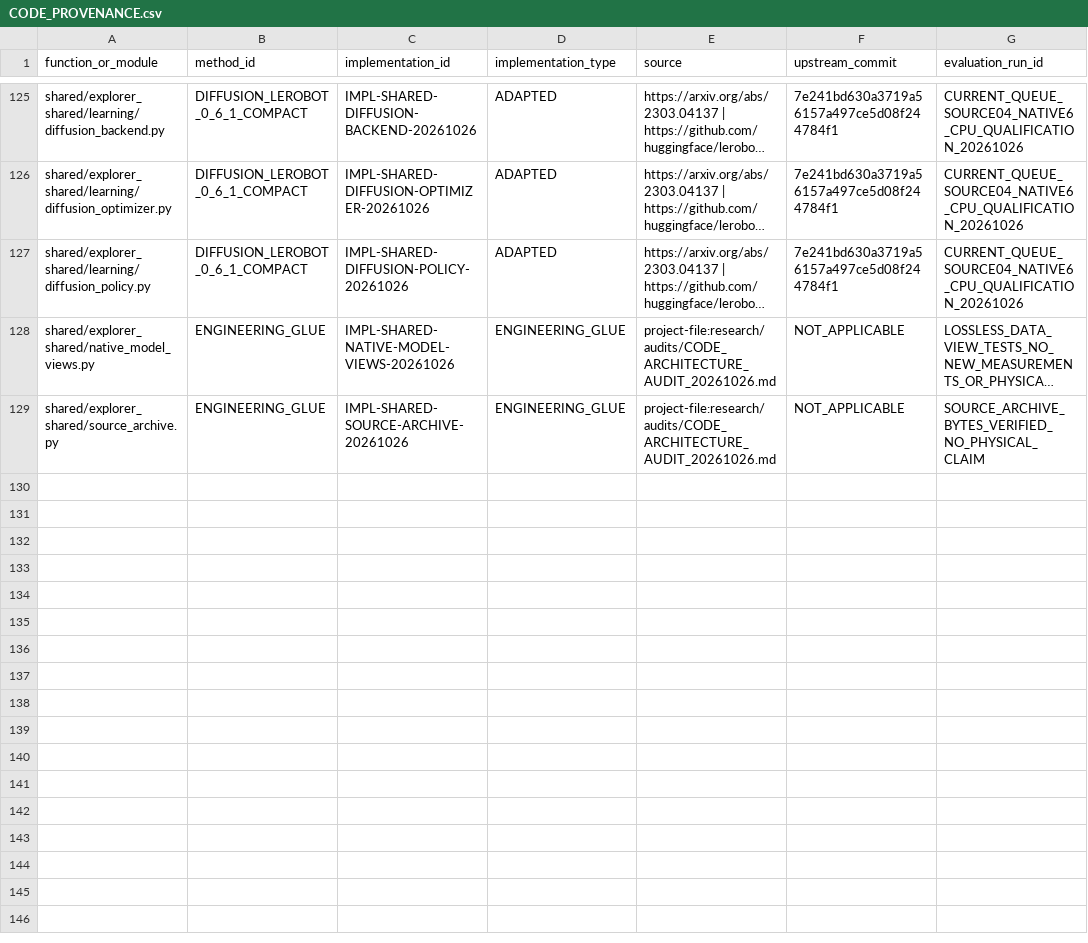
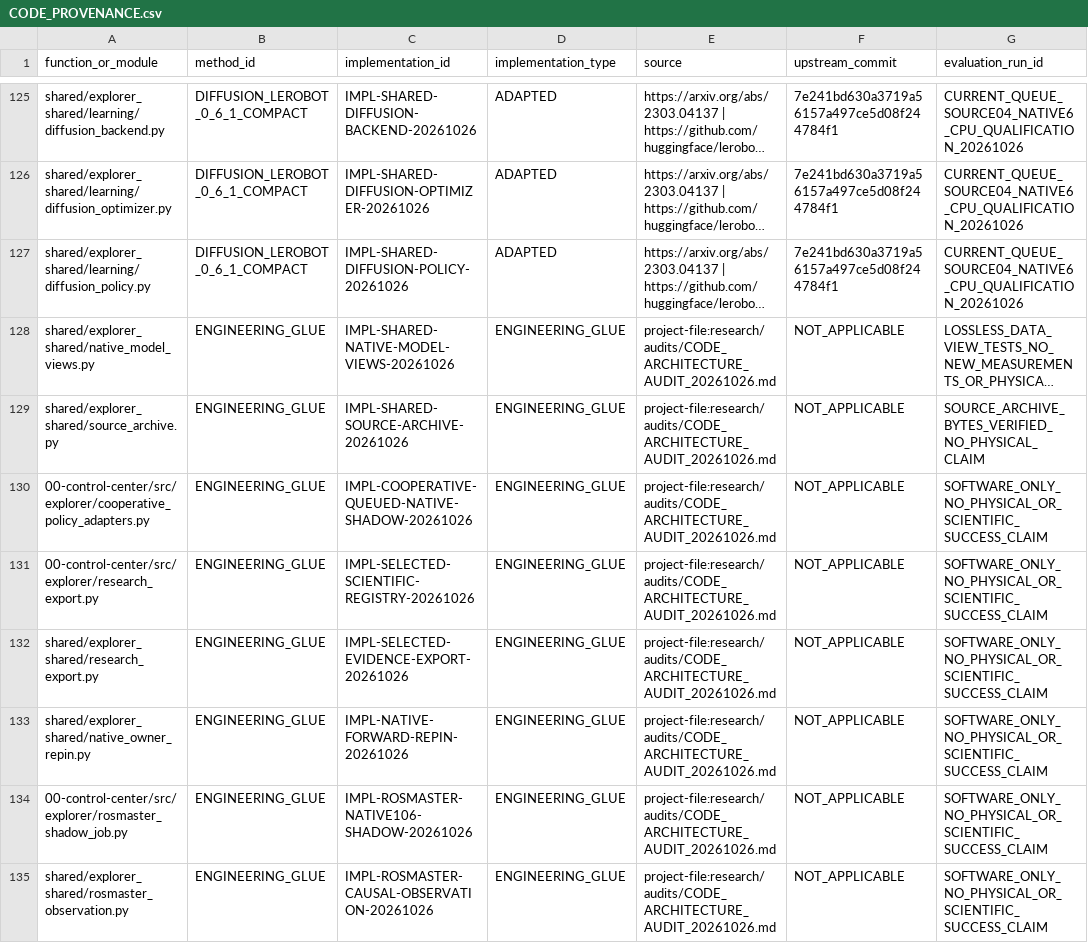
Before and after one commit to vladromenko/explorer-embodied-intelligence, a CSV file: research/methods/CODE_PROVENANCE.csv, drawn as a sheet; only a part is shown, gaps mark what is left out; long unchanged cells end in …; the diff names each change by its address in the sheet, - before the commit and + after, or states it on an @@ line.

Commit message:
Register native shadow, guarded source pin and selected evidence export adapters

```diff
--- a/research/methods/CODE_PROVENANCE.csv
+++ b/research/methods/CODE_PROVENANCE.csv
+row 130: 00-control-center/src/explorer/cooperative_policy_adapters.py | ENGINEERING_GLUE | IMPL-COOPERATIVE-QUEUED-NATIVE-SHADOW-20261026 | ENGINEERING_GLUE | project-file:research/audits/CODE_ARCHITECTURE_AUDIT_20261026.md | NOT_APPLICABLE | SOFTWARE_ONLY_NO_PHYSICAL_OR_SCIENTIFIC_SUCCESS_CLAIM
+row 131: 00-control-center/src/explorer/research_export.py | ENGINEERING_GLUE | IMPL-SELECTED-SCIENTIFIC-REGISTRY-20261026 | ENGINEERING_GLUE | project-file:research/audits/CODE_ARCHITECTURE_AUDIT_20261026.md | NOT_APPLICABLE | SOFTWARE_ONLY_NO_PHYSICAL_OR_SCIENTIFIC_SUCCESS_CLAIM
+row 132: shared/explorer_shared/research_export.py | ENGINEERING_GLUE | IMPL-SELECTED-EVIDENCE-EXPORT-20261026 | ENGINEERING_GLUE | project-file:research/audits/CODE_ARCHITECTURE_AUDIT_20261026.md | NOT_APPLICABLE | SOFTWARE_ONLY_NO_PHYSICAL_OR_SCIENTIFIC_SUCCESS_CLAIM
+row 133: shared/explorer_shared/native_owner_repin.py | ENGINEERING_GLUE | IMPL-NATIVE-FORWARD-REPIN-20261026 | ENGINEERING_GLUE | project-file:research/audits/CODE_ARCHITECTURE_AUDIT_20261026.md | NOT_APPLICABLE | SOFTWARE_ONLY_NO_PHYSICAL_OR_SCIENTIFIC_SUCCESS_CLAIM
+row 134: 00-control-center/src/explorer/rosmaster_shadow_job.py | ENGINEERING_GLUE | IMPL-ROSMASTER-NATIVE106-SHADOW-20261026 | ENGINEERING_GLUE | project-file:research/audits/CODE_ARCHITECTURE_AUDIT_20261026.md | NOT_APPLICABLE | SOFTWARE_ONLY_NO_PHYSICAL_OR_SCIENTIFIC_SUCCESS_CLAIM
+row 135: shared/explorer_shared/rosmaster_observation.py | ENGINEERING_GLUE | IMPL-ROSMASTER-CAUSAL-OBSERVATION-20261026 | ENGINEERING_GLUE | project-file:research/audits/CODE_ARCHITECTURE_AUDIT_20261026.md | NOT_APPLICABLE | SOFTWARE_ONLY_NO_PHYSICAL_OR_SCIENTIFIC_SUCCESS_CLAIM
```
Also changed, not shown: 1 other file.
